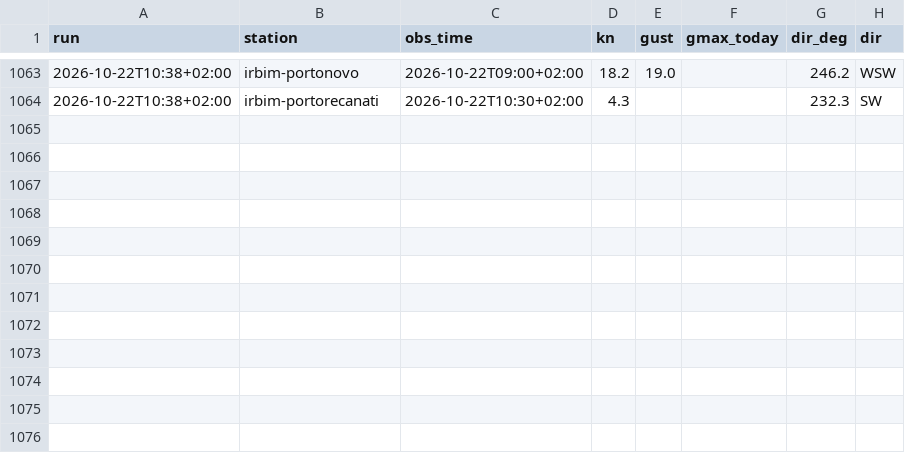
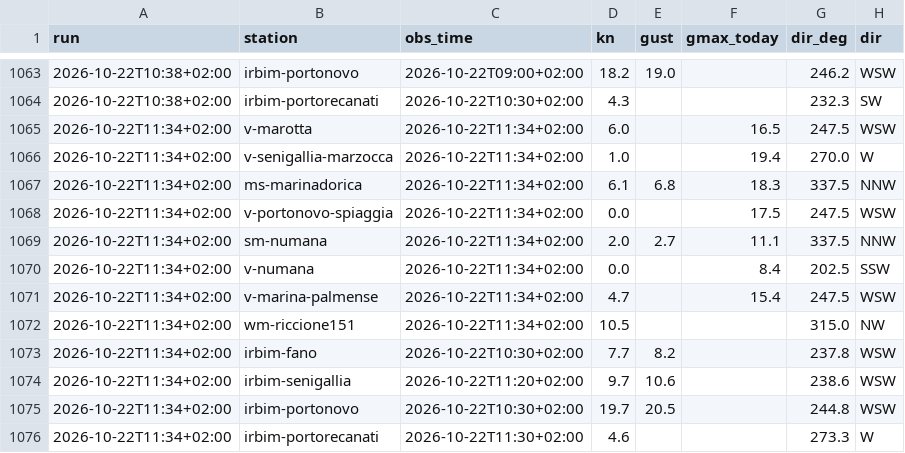
Before and after one commit to giuliobellitti-cell/spot-board-dati, a CSV file: data/obs/2026-10.csv, drawn as a sheet; only a part is shown, gaps mark what is left out; the diff names each change by its address in the sheet, - before the commit and + after, or states it on an @@ line.

```diff
--- a/data/obs/2026-10.csv
+++ b/data/obs/2026-10.csv
+row 1065: 2026-10-22T11:34+02:00 | v-marotta | 2026-10-22T11:34+02:00 | 6.0 |  | 16.5 | 247.5 | WSW
+row 1066: 2026-10-22T11:34+02:00 | v-senigallia-marzocca | 2026-10-22T11:34+02:00 | 1.0 |  | 19.4 | 270.0 | W
+row 1067: 2026-10-22T11:34+02:00 | ms-marinadorica | 2026-10-22T11:34+02:00 | 6.1 | 6.8 | 18.3 | 337.5 | NNW
+row 1068: 2026-10-22T11:34+02:00 | v-portonovo-spiaggia | 2026-10-22T11:34+02:00 | 0.0 |  | 17.5 | 247.5 | WSW
+row 1069: 2026-10-22T11:34+02:00 | sm-numana | 2026-10-22T11:34+02:00 | 2.0 | 2.7 | 11.1 | 337.5 | NNW
+row 1070: 2026-10-22T11:34+02:00 | v-numana | 2026-10-22T11:34+02:00 | 0.0 |  | 8.4 | 202.5 | SSW
+row 1071: 2026-10-22T11:34+02:00 | v-marina-palmense | 2026-10-22T11:34+02:00 | 4.7 |  | 15.4 | 247.5 | WSW
+row 1072: 2026-10-22T11:34+02:00 | wm-riccione151 | 2026-10-22T11:34+02:00 | 10.5 |  |  | 315.0 | NW
+row 1073: 2026-10-22T11:34+02:00 | irbim-fano | 2026-10-22T10:30+02:00 | 7.7 | 8.2 |  | 237.8 | WSW
+row 1074: 2026-10-22T11:34+02:00 | irbim-senigallia | 2026-10-22T11:20+02:00 | 9.7 | 10.6 |  | 238.6 | WSW
+row 1075: 2026-10-22T11:34+02:00 | irbim-portonovo | 2026-10-22T10:30+02:00 | 19.7 | 20.5 |  | 244.8 | WSW
+row 1076: 2026-10-22T11:34+02:00 | irbim-portorecanati | 2026-10-22T11:30+02:00 | 4.6 |  |  | 273.3 | W
```
Also changed, not shown: data/mare/2026-10.csv, 2 other files.
